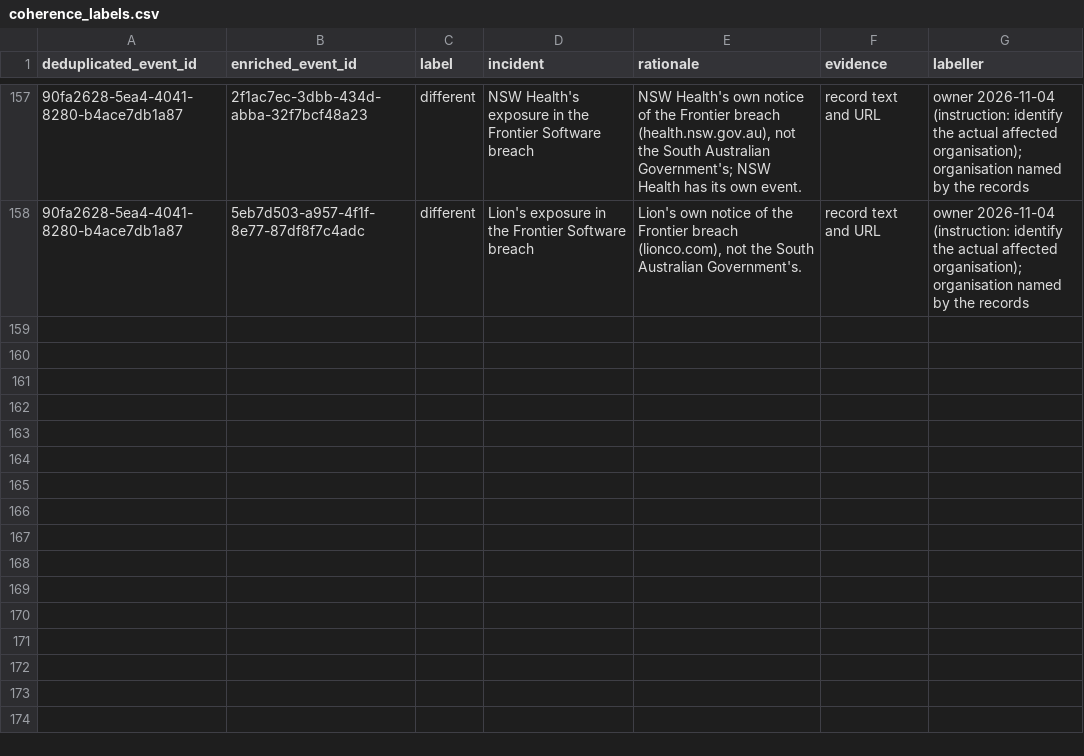
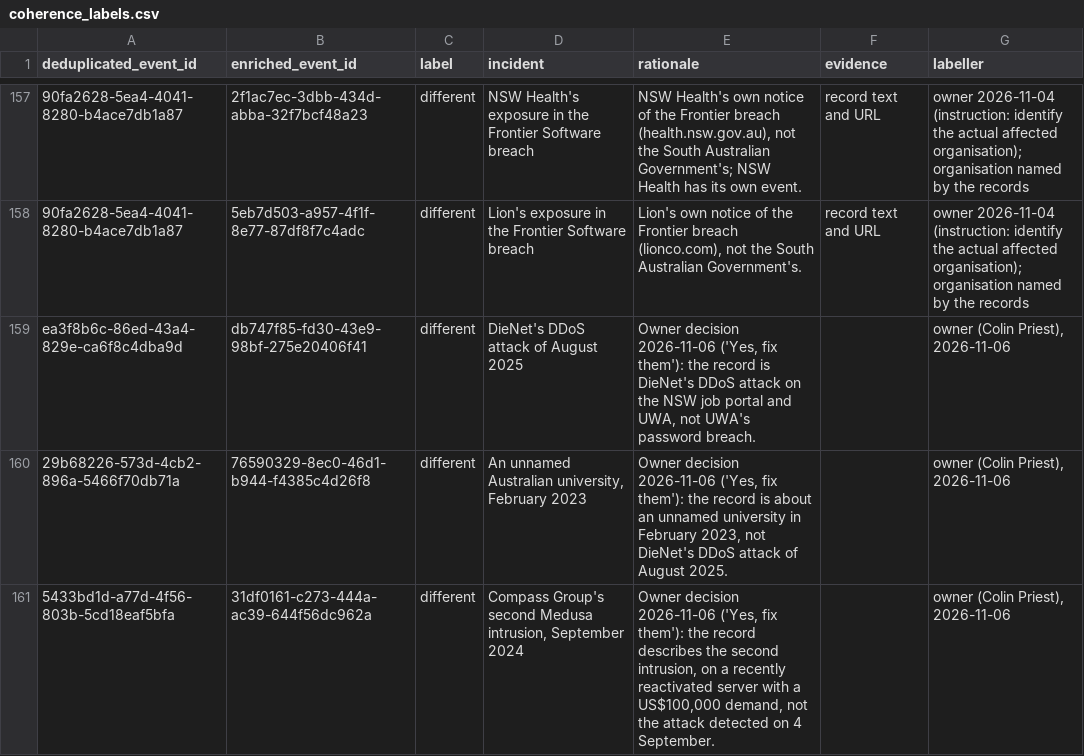
Before and after one commit to colinpriest/australian-cyber-events-scraper, a CSV file: evaluation/coherence_labels.csv, drawn as a sheet; only a part is shown, gaps mark what is left out; the diff names each change by its address in the sheet, - before the commit and + after, or states it on an @@ line.

```diff
--- a/evaluation/coherence_labels.csv
+++ b/evaluation/coherence_labels.csv
+row 159: ea3f8b6c-86ed-43a4-829e-ca6f8c4dba9d | db747f85-fd30-43e9-98bf-275e20406f41 | different | DieNet's DDoS attack of August 2025 | Owner decision 2026-11-06 ('Yes, fix them'): the record is DieNet's DDoS attack on the NSW job portal and UWA, not UWA's password breach. |  | owner (Colin Priest), 2026-11-06
+row 160: 29b68226-573d-4cb2-896a-5466f70db71a | 76590329-8ec0-46d1-b944-f4385c4d26f8 | different | An unnamed Australian university, February 2023 | Owner decision 2026-11-06 ('Yes, fix them'): the record is about an unnamed university in February 2023, not DieNet's DDoS attack of August 2025. |  | owner (Colin Priest), 2026-11-06
+row 161: 5433bd1d-a77d-4f56-803b-5cd18eaf5bfa | 31df0161-c273-444a-ac39-644f56dc962a | different | Compass Group's second Medusa intrusion, September 2024 | Owner decision 2026-11-06 ('Yes, fix them'): the record describes the second intrusion, on a recently reactivated server with a US$100,000 demand, not the attack detected on 4 September. |  | owner (Colin Priest), 2026-11-06
```
Also changed, not shown: evaluation/duplicate_label_members.csv, evaluation/duplicate_labels.csv, 2 other files.
